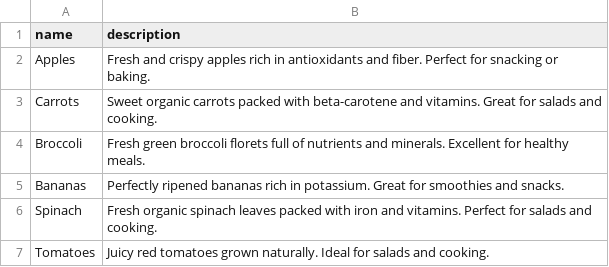
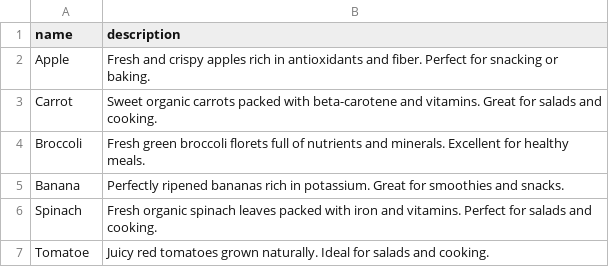
Before and after one commit to mega0gx/foad, a CSV file: assets/data/products.csv, drawn as a sheet.

```diff
--- a/assets/data/products.csv
+++ b/assets/data/products.csv
@@ -1,7 +1,7 @@
 name,description
-Apples,Fresh and crispy apples rich in antioxidants and fiber. Perfect for snacking or baking.
-Carrots,Sweet organic carrots packed with beta-carotene and vitamins. Great for salads and cooking.
+Apple,Fresh and crispy apples rich in antioxidants and fiber. Perfect for snacking or baking.
+Carrot,Sweet organic carrots packed with beta-carotene and vitamins. Great for salads and cooking.
 Broccoli,Fresh green broccoli florets full of nutrients and minerals. Excellent for healthy meals.
-Bananas,Perfectly ripened bananas rich in potassium. Great for smoothies and snacks.
+Banana,Perfectly ripened bananas rich in potassium. Great for smoothies and snacks.
 Spinach,Fresh organic spinach leaves packed with iron and vitamins. Perfect for salads and cooking.
-Tomatoes,Juicy red tomatoes grown naturally. Ideal for salads and cooking.
+Tomatoe,Juicy red tomatoes grown naturally. Ideal for salads and cooking.
```
Also changed, not shown: 19 other files.
